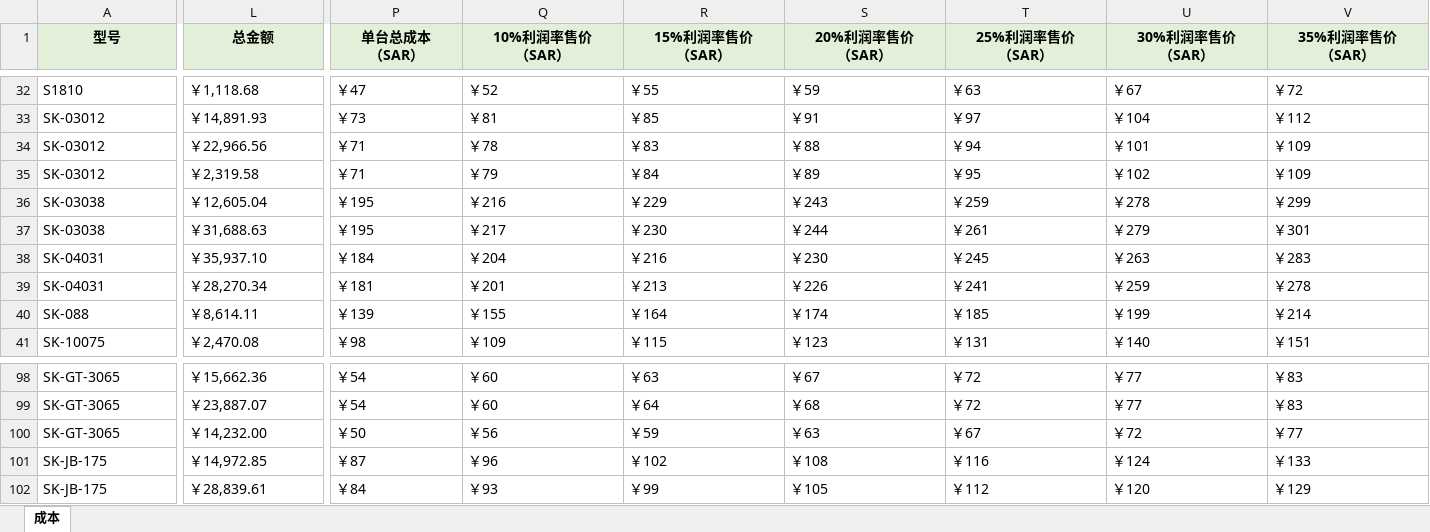
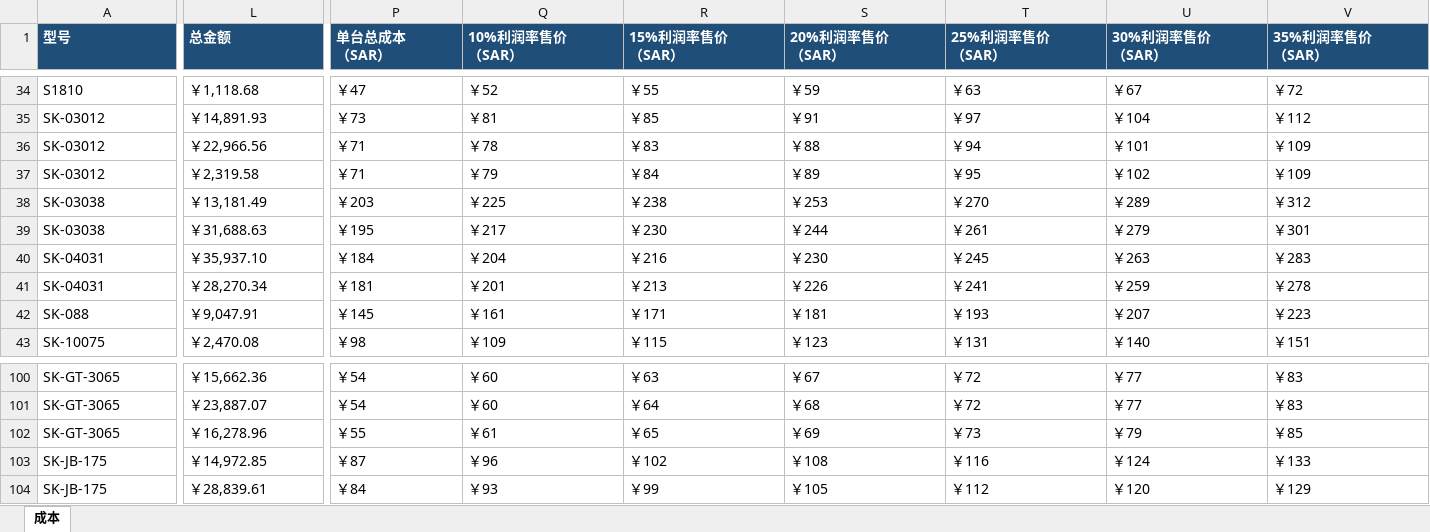
Before and after one commit to dushengyi1993/shein-sales-bi, an Excel workbook: inputs/costs/成本.xlsx, sheet 成本, drawn as a sheet; only a part is shown, gaps mark what is left out; values as stored, in another font and other column widths than the file's, no borders; addresses are those after the commit; the diff covers the shown part only; the diff names each change by its address in the sheet, - before the commit and + after, or states it on an @@ line.

```diff
--- a/inputs/costs/成本.xlsx (sheet 成本)
+++ b/inputs/costs/成本.xlsx (sheet 成本)
@@ A1:V1 fill: #E2F0D9 → #1F4E78, text colour: black → #FFFFFF, alignment: center → left @@
-L38 (总金额): ￥12,605.04
+L38 (总金额): ￥13,181.49
-P38 (单台总成本 （SAR）): ￥195
+P38 (单台总成本 （SAR）): ￥203
-Q38 (10%利润率售价 （SAR）): ￥216
+Q38 (10%利润率售价 （SAR）): ￥225
-R38 (15%利润率售价 （SAR）): ￥229
+R38 (15%利润率售价 （SAR）): ￥238
-S38 (20%利润率售价 （SAR）): ￥243
+S38 (20%利润率售价 （SAR）): ￥253
-T38 (25%利润率售价 （SAR）): ￥259
+T38 (25%利润率售价 （SAR）): ￥270
-U38 (30%利润率售价 （SAR）): ￥278
+U38 (30%利润率售价 （SAR）): ￥289
-V38 (35%利润率售价 （SAR）): ￥299
+V38 (35%利润率售价 （SAR）): ￥312
-L42 (总金额): ￥8,614.11
+L42 (总金额): ￥9,047.91
-P42 (单台总成本 （SAR）): ￥139
+P42 (单台总成本 （SAR）): ￥145
-Q42 (10%利润率售价 （SAR）): ￥155
+Q42 (10%利润率售价 （SAR）): ￥161
-R42 (15%利润率售价 （SAR）): ￥164
+R42 (15%利润率售价 （SAR）): ￥171
-S42 (20%利润率售价 （SAR）): ￥174
+S42 (20%利润率售价 （SAR）): ￥181
-T42 (25%利润率售价 （SAR）): ￥185
+T42 (25%利润率售价 （SAR）): ￥193
-U42 (30%利润率售价 （SAR）): ￥199
+U42 (30%利润率售价 （SAR）): ￥207
-V42 (35%利润率售价 （SAR）): ￥214
+V42 (35%利润率售价 （SAR）): ￥223
-L102 (总金额): ￥14,232.00
+L102 (总金额): ￥16,278.96
-P102 (单台总成本 （SAR）): ￥50
+P102 (单台总成本 （SAR）): ￥55
-Q102 (10%利润率售价 （SAR）): ￥56
+Q102 (10%利润率售价 （SAR）): ￥61
-R102 (15%利润率售价 （SAR）): ￥59
+R102 (15%利润率售价 （SAR）): ￥65
-S102 (20%利润率售价 （SAR）): ￥63
+S102 (20%利润率售价 （SAR）): ￥69
-T102 (25%利润率售价 （SAR）): ￥67
+T102 (25%利润率售价 （SAR）): ￥73
-U102 (30%利润率售价 （SAR）): ￥72
+U102 (30%利润率售价 （SAR）): ￥79
-V102 (35%利润率售价 （SAR）): ￥77
+V102 (35%利润率售价 （SAR）): ￥85
```
Also changed, not shown: 17 added rows, 1 removed row, 3 added columns, 427 edited cells and cell formats elsewhere in this sheet, 25 other files.
